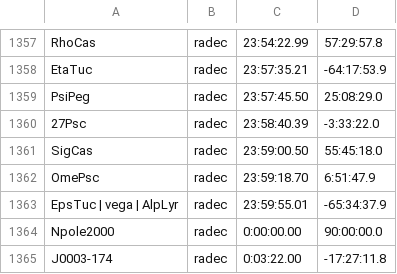
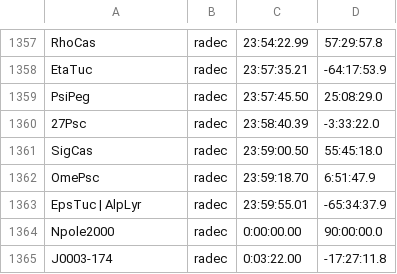
Before and after one commit to PEisenbarth/telescope_control_program, a CSV file: telescopecontrol/Catalogues/CBASS_Catalogue.csv, drawn as a sheet; only a part is shown, gaps mark what is left out.

```diff
--- a/telescopecontrol/Catalogues/CBASS_Catalogue.csv
+++ b/telescopecontrol/Catalogues/CBASS_Catalogue.csv
@@ -1362,3 +1362,3 @@ SigCas, radec, 23:59:00.50, 55:45:18.0
 OmePsc, radec, 23:59:18.70, 6:51:47.9
-EpsTuc | vega | AlpLyr, radec, 23:59:55.01, -65:34:37.9
+EpsTuc | AlpLyr, radec, 23:59:55.01, -65:34:37.9
 Npole2000, radec, 0:00:00.00, 90:00:00.0
```
Also changed, not shown: 21 other files.
